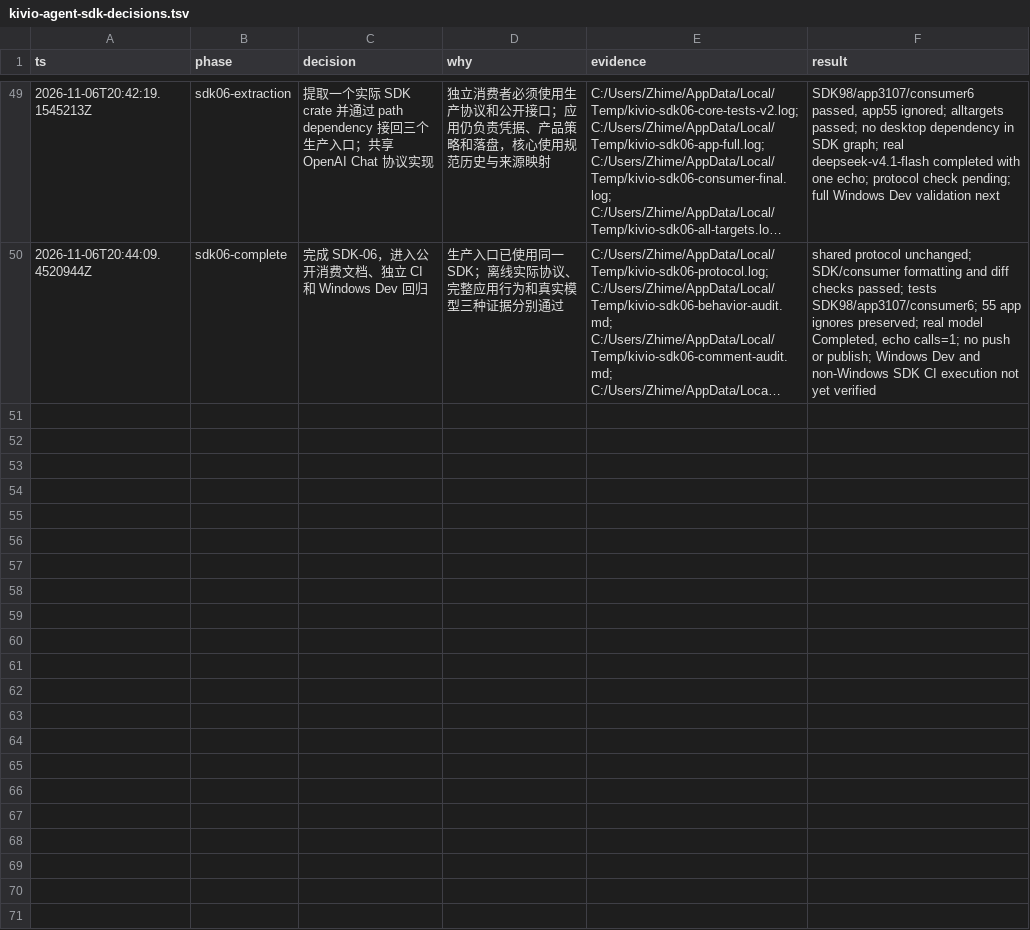
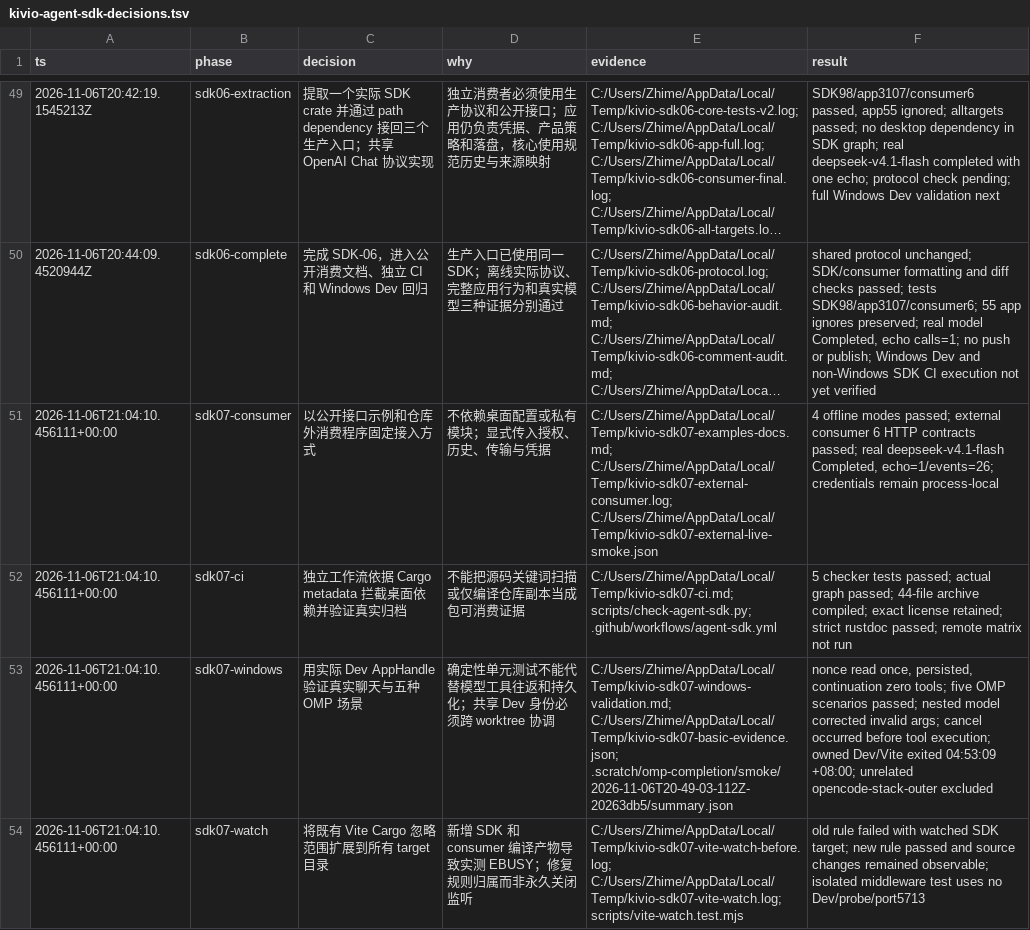
Before and after one commit to ZMGID/kivio, a TSV file: docs/research/kivio-agent-sdk-decisions.tsv, drawn as a sheet; only a part is shown, gaps mark what is left out; long unchanged cells end in …; the diff covers the shown part only; the diff names each change by its address in the sheet, - before the commit and + after, or states it on an @@ line.

Commit message:
feat(agent): complete standalone SDK examples and validation (SDK-07)

```diff
--- a/docs/research/kivio-agent-sdk-decisions.tsv
+++ b/docs/research/kivio-agent-sdk-decisions.tsv
+row 51: 2026-11-06T21:04:10.456111+00:00 | sdk07-consumer | 以公开接口示例和仓库外消费程序固定接入方式 | 不依赖桌面配置或私有模块；显式传入授权、历史、传输与凭据 | C:/Users/Zhime/AppData/Local/Temp/kivio-sdk07-examples-docs.md; C:/Users/Zhime/AppData/Local/Temp/kivio-sdk07-external-consumer.log; C:/Users/Zhime/AppData/Local/Temp/kivio-sdk07-external-live-smoke.json | 4 offline modes passed; external consumer 6 HTTP contracts passed; real deepseek-v4.1-flash Completed, echo=1/events=26; credentials remain process-local
+row 52: 2026-11-06T21:04:10.456111+00:00 | sdk07-ci | 独立工作流依据 Cargo metadata 拦截桌面依赖并验证真实归档 | 不能把源码关键词扫描或仅编译仓库副本当成包可消费证据 | C:/Users/Zhime/AppData/Local/Temp/kivio-sdk07-ci.md; scripts/check-agent-sdk.py; .github/workflows/agent-sdk.yml | 5 checker tests passed; actual graph passed; 44-file archive compiled; exact license retained; strict rustdoc passed; remote matrix not run
+row 53: 2026-11-06T21:04:10.456111+00:00 | sdk07-windows | 用实际 Dev AppHandle 验证真实聊天与五种 OMP 场景 | 确定性单元测试不能代替模型工具往返和持久化；共享 Dev 身份必须跨 worktree 协调 | C:/Users/Zhime/AppData/Local/Temp/kivio-sdk07-windows-validation.md; C:/Users/Zhime/AppData/Local/Temp/kivio-sdk07-basic-evidence.json; .scratch/omp-completion/smoke/2026-11-06T20-49-03-112Z-20263db5/summary.json | nonce read once, persisted, continuation zero tools; five OMP scenarios passed; nested model corrected invalid args; cancel occurred before tool execution; owned Dev/Vite exited 04:53:09 +08:00; unrelated opencode-stack-outer excluded
+row 54: 2026-11-06T21:04:10.456111+00:00 | sdk07-watch | 将既有 Vite Cargo 忽略范围扩展到所有 target 目录 | 新增 SDK 和 consumer 编译产物导致实测 EBUSY；修复规则归属而非永久关闭监听 | C:/Users/Zhime/AppData/Local/Temp/kivio-sdk07-vite-watch-before.log; C:/Users/Zhime/AppData/Local/Temp/kivio-sdk07-vite-watch.log; scripts/vite-watch.test.mjs | old rule failed with watched SDK target; new rule passed and source changes remained observable; isolated middleware test uses no Dev/probe/port5713
```
Also changed, not shown: 3 added rows elsewhere in this file, 17 other files.
